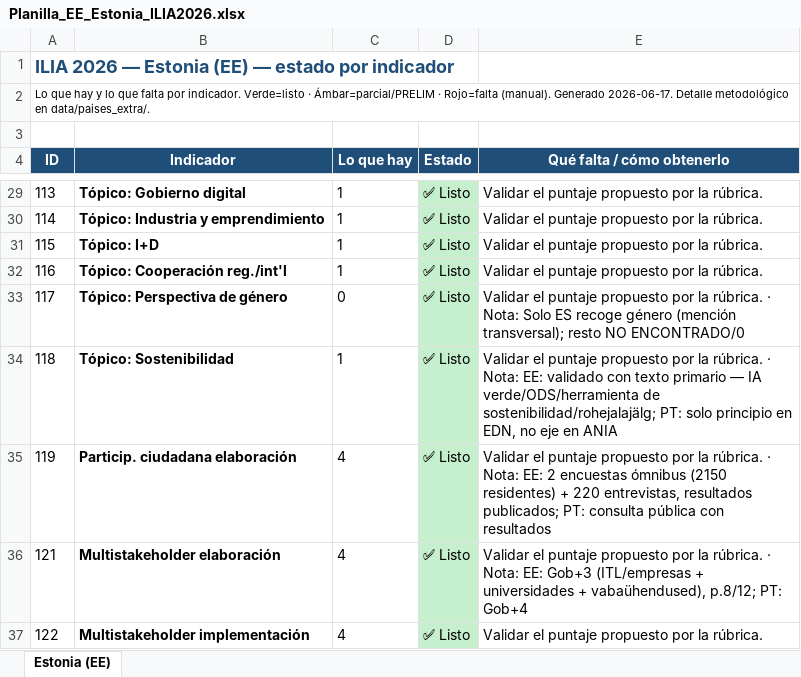
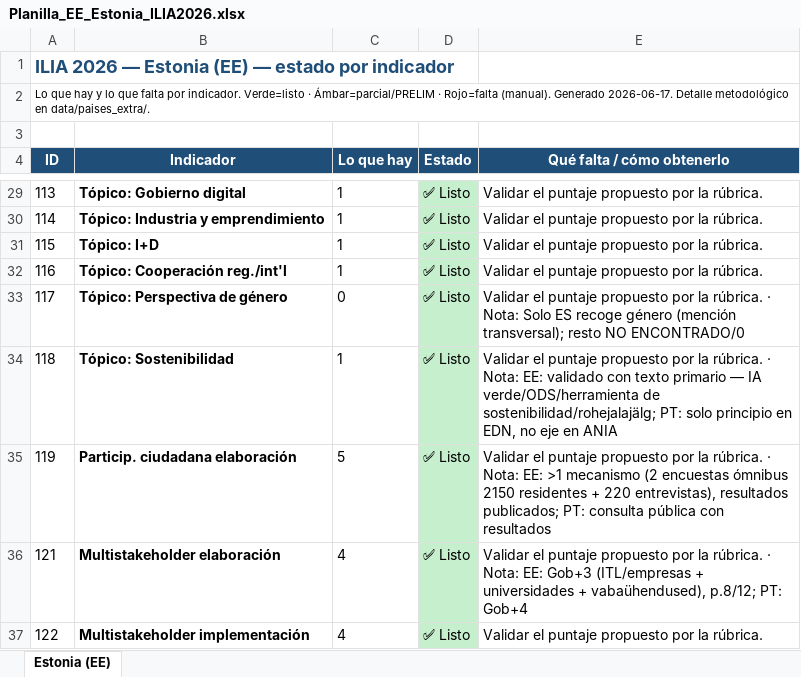
Before and after one commit to aplicaciones-foresight/ilia26-participacion, an Excel workbook: data/paises_extra/por_pais/Planilla_EE_Estonia_ILIA2026.xlsx, sheet Estonia (EE), drawn as a sheet; only a part is shown, gaps mark what is left out; values as stored, in another font and other column widths than the file's, no borders; the diff names each change by its address in the sheet, - before the commit and + after, or states it on an @@ line.

```diff
--- a/data/paises_extra/por_pais/Planilla_EE_Estonia_ILIA2026.xlsx (sheet Estonia (EE))
+++ b/data/paises_extra/por_pais/Planilla_EE_Estonia_ILIA2026.xlsx (sheet Estonia (EE))
-C35 (Lo que hay): 4
+C35 (Lo que hay): 5
-E35 (Qué falta / cómo obtenerlo): …Nota: EE: 2 encuestas ómnibus (2150 residentes) + 220 entrevistas, resultados publicados;…
+E35 (Qué falta / cómo obtenerlo): …Nota: EE: >1 mecanismo (2 encuestas ómnibus 2150 residentes + 220 entrevistas), resultados publicados;…
```
Also changed, not shown: data/paises_extra/Planilla_ILIA2026_paises_extra.xlsx, data/paises_extra/por_pais/Planilla_DE_Alemania_ILIA2026.xlsx, 15 other files.
